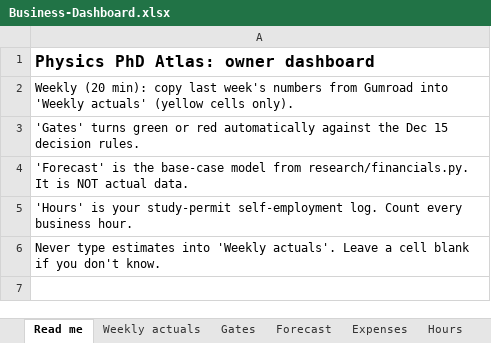
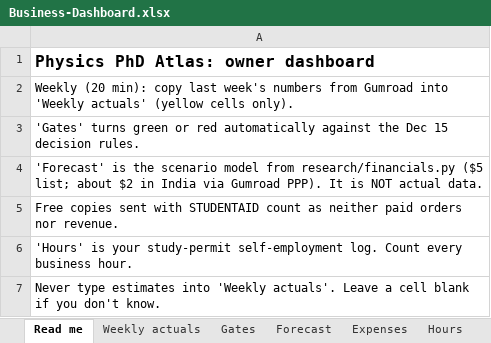
Before and after one commit to manilaladarsh-hash/YT, an Excel workbook: business/phd-atlas/ops/Business-Dashboard.xlsx, sheet Read me, drawn as a sheet; values as stored, in another font and other column widths than the file's, no borders; the diff names each change by its address in the sheet, - before the commit and + after, or states it on an @@ line.

```diff
--- a/business/phd-atlas/ops/Business-Dashboard.xlsx (sheet Read me)
+++ b/business/phd-atlas/ops/Business-Dashboard.xlsx (sheet Read me)
-A4: …is the base-case model from research/financials.py. It is…
+A4: …is the scenario model from research/financials.py ($5 list; about $2 in India via Gumroad PPP). It is…
+row 5: Free copies sent with STUDENTAID count as neither paid orders nor revenue.
```
Also changed, not shown: sheet Forecast, sheet Weekly actuals, 18 other files.
